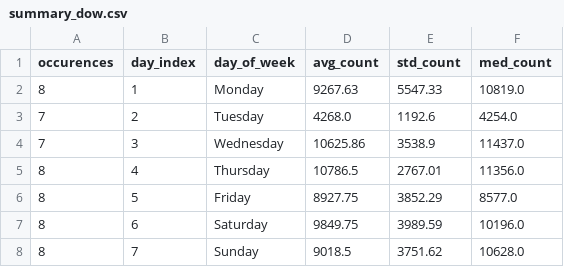
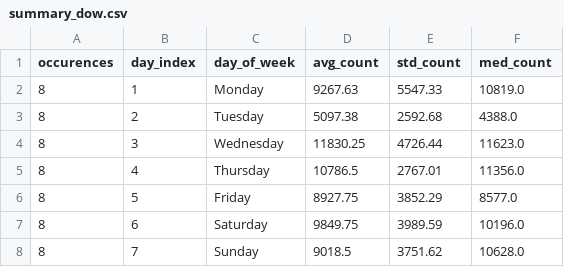
Before and after one commit to ADBond/steppinwolf, a CSV file: data/processed/summary_dow.csv, drawn as a sheet.

```diff
--- a/data/processed/summary_dow.csv
+++ b/data/processed/summary_dow.csv
@@ -2,4 +2,4 @@ occurences,day_index,day_of_week,avg_count,std_count,med_count
 8,1,Monday,9267.63,5547.33,10819.0
-7,2,Tuesday,4268.0,1192.6,4254.0
-7,3,Wednesday,10625.86,3538.9,11437.0
+8,2,Tuesday,5097.38,2592.68,4388.0
+8,3,Wednesday,11830.25,4726.44,11623.0
 8,4,Thursday,10786.5,2767.01,11356.0
```
Also changed, not shown: data/processed/enhanced.csv, data/processed/excess.csv, 3 other files.
